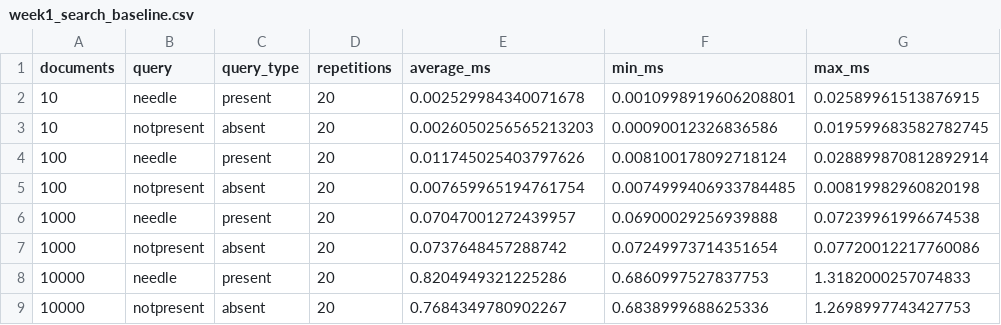
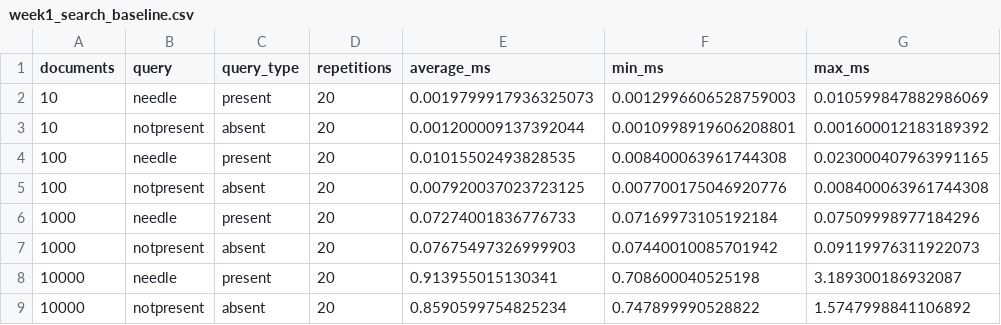
Before and after one commit to Aiesha401/educational-search-engine, a CSV file: benchmarks/week1_search_baseline.csv, drawn as a sheet.

Commit message:
docs: finalize week 1 search engine

```diff
--- a/benchmarks/week1_search_baseline.csv
+++ b/benchmarks/week1_search_baseline.csv
@@ -1,9 +1,9 @@
 documents,query,query_type,repetitions,average_ms,min_ms,max_ms
-10,needle,present,20,0.002529984340071678,0.0010998919606208801,0.02589961513876915
-10,notpresent,absent,20,0.0026050256565213203,0.00090012326836586,0.019599683582782745
-100,needle,present,20,0.011745025403797626,0.008100178092718124,0.028899870812892914
-100,notpresent,absent,20,0.007659965194761754,0.0074999406933784485,0.00819982960820198
-1000,needle,present,20,0.07047001272439957,0.06900029256939888,0.07239961996674538
-1000,notpresent,absent,20,0.0737648457288742,0.07249973714351654,0.07720012217760086
-10000,needle,present,20,0.8204949321225286,0.6860997527837753,1.3182000257074833
-10000,notpresent,absent,20,0.7684349780902267,0.6838999688625336,1.2698997743427753
+10,needle,present,20,0.0019799917936325073,0.0012996606528759003,0.010599847882986069
+10,notpresent,absent,20,0.001200009137392044,0.0010998919606208801,0.001600012183189392
+100,needle,present,20,0.01015502493828535,0.008400063961744308,0.023000407963991165
+100,notpresent,absent,20,0.007920037023723125,0.007700175046920776,0.008400063961744308
+1000,needle,present,20,0.07274001836776733,0.07169973105192184,0.07509998977184296
+1000,notpresent,absent,20,0.07675497326999903,0.07440010085701942,0.09119976311922073
+10000,needle,present,20,0.913955015130341,0.708600040525198,3.189300186932087
+10000,notpresent,absent,20,0.8590599754825234,0.747899990528822,1.5747998841106892
```
